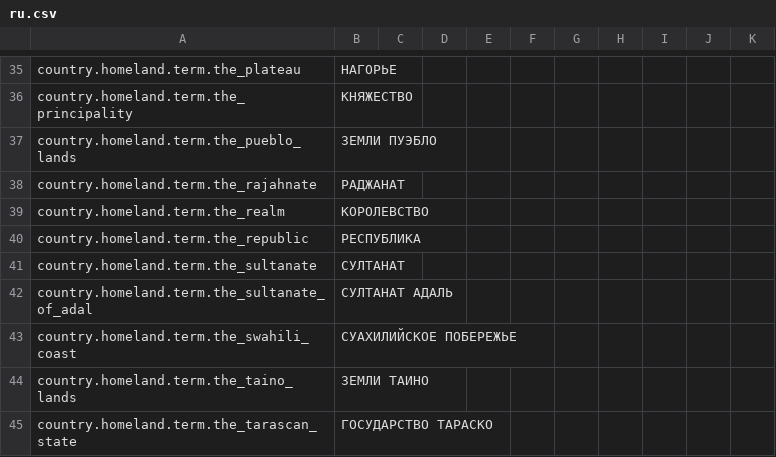
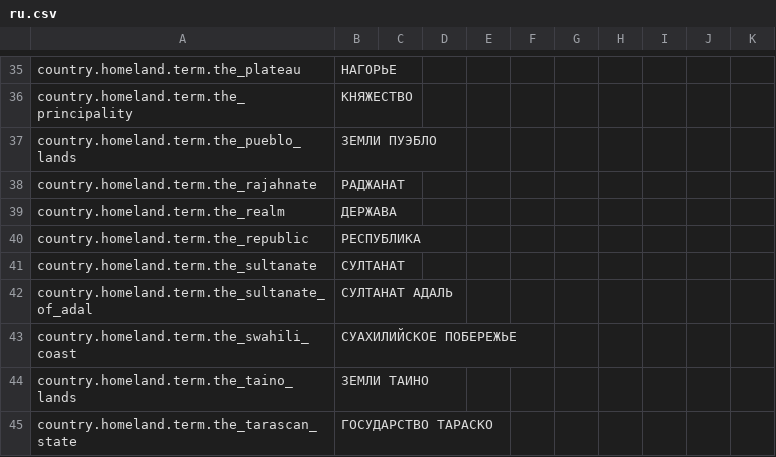
Before and after one commit to Dorlion-Interactive/Global-Protocol-Old-World-Order-Mod, a CSV file: Content/localization/ru.csv, drawn as a sheet; only a part is shown, gaps mark what is left out.

Commit message:
fix(localization): adopt neutral realm and domain terms for country.homeland.term.the_realm
Replace kingdom translations for country.homeland.term.the_realm with neutral realm/domain terms to accurately reflect non-kingdom nations (TIM, AZT, DVT, SHV, MID):
- cz: RISE
- de: DAS REICH
- en: THE REALM
- es: EL DOMINIO
- es-419: EL DOMINIO
- fr: LE DOMAINE
- ja: 領域
- ko: 영역
- pt: O DOMINIO
- pt-br: O DOMINIO
- ru: ДЕРЖАВА
- tr: DIYAR
- zh: 国度

```diff
--- a/Content/localization/ru.csv
+++ b/Content/localization/ru.csv
@@ -38,3 +38,3 @@ country.homeland.term.the_pueblo_lands,ЗЕМЛИ ПУЭБЛО
 country.homeland.term.the_rajahnate,РАДЖАНАТ
-country.homeland.term.the_realm,КОРОЛЕВСТВО
+country.homeland.term.the_realm,ДЕРЖАВА
 country.homeland.term.the_republic,РЕСПУБЛИКА
```
Also changed, not shown: Content/localization/cz.csv, Content/localization/es-419.csv, 8 other files.
